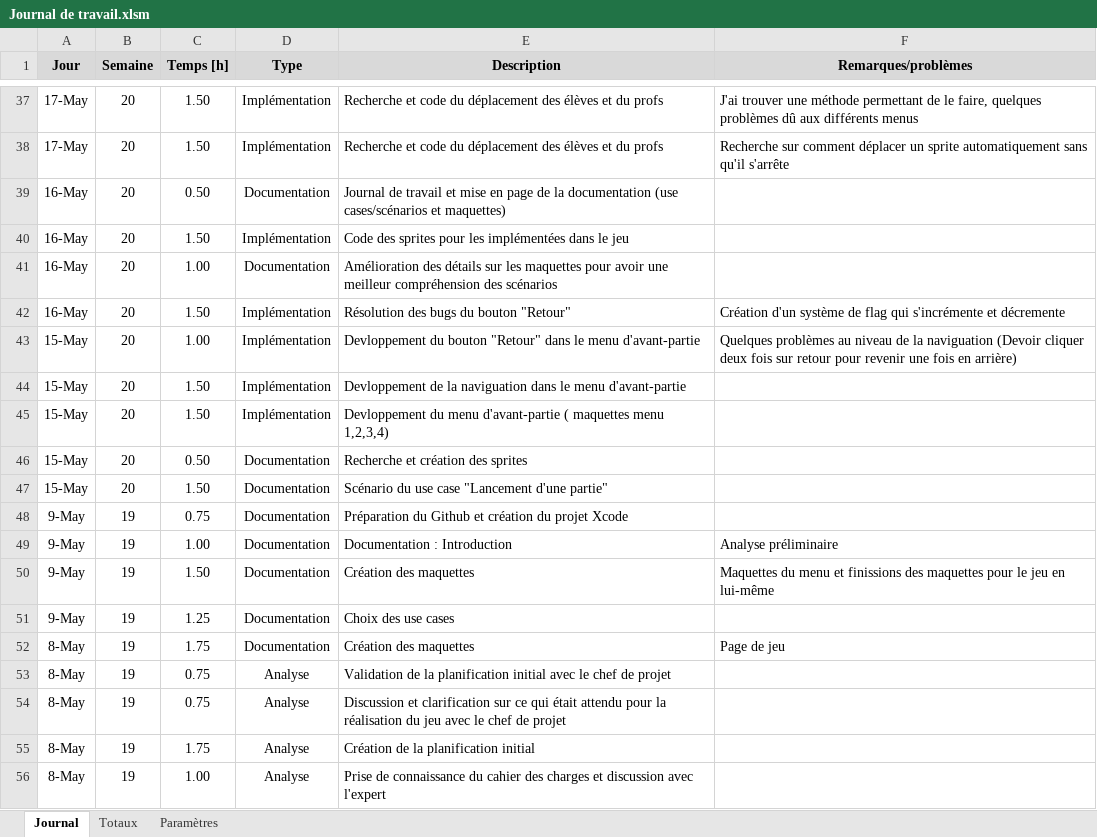
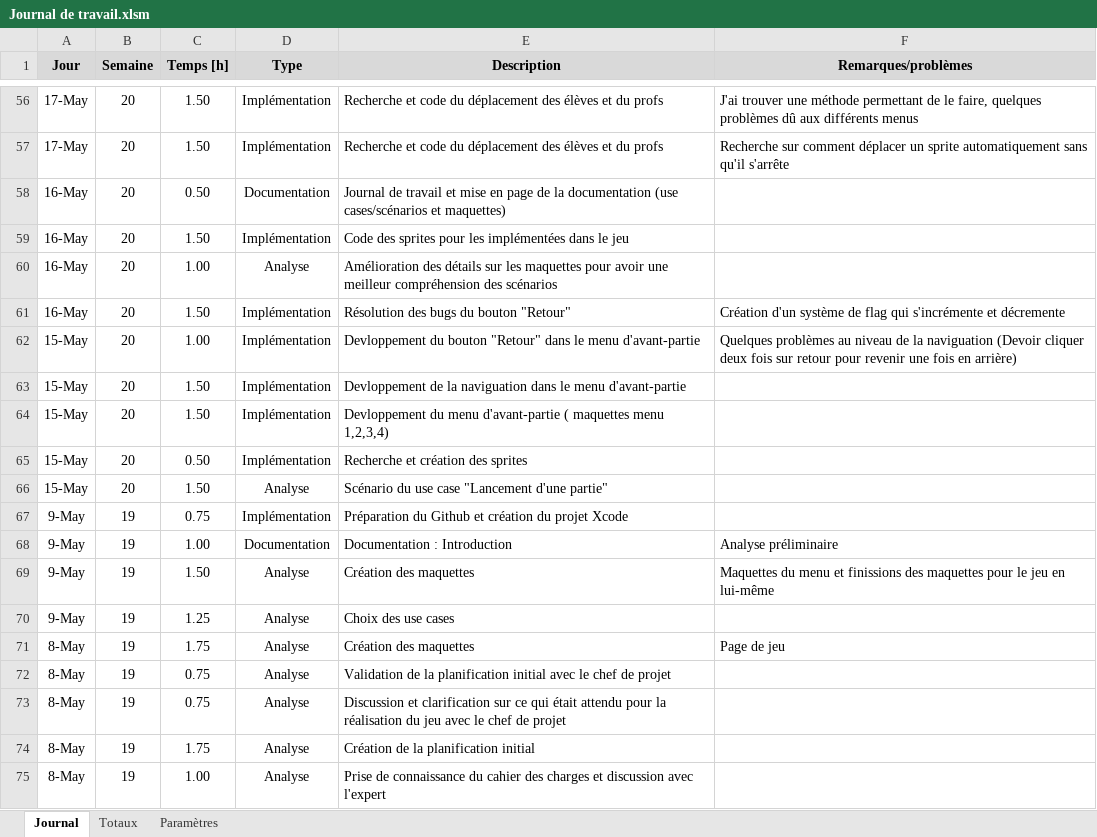
Before and after one commit to AFKSlayerz/TPI, an Excel workbook: Documents/Journal de travail.xlsm, sheet Journal, drawn as a sheet; only a part is shown, gaps mark what is left out; values as stored, in another font and other column widths than the file's, no borders; charts and pictures not drawn; addresses are those after the commit; the diff covers the shown part only; the diff names each change by its address in the sheet, - before the commit and + after, or states it on an @@ line.

```diff
--- a/Documents/Journal de travail.xlsm (sheet Journal)
+++ b/Documents/Journal de travail.xlsm (sheet Journal)
-D60 (Type): Documentation
+D60 (Type): Analyse
-D65 (Type): Documentation
+D65 (Type): Implémentation
-D66 (Type): Documentation
+D66 (Type): Analyse
-D67 (Type): Documentation
+D67 (Type): Implémentation
-D69:D71 (Type): Documentation
+D69:D71 (Type): Analyse
```
Also changed, not shown: 19 added rows and 3 edited cells elsewhere in this sheet, sheet Totaux, formulas that keep their value.
